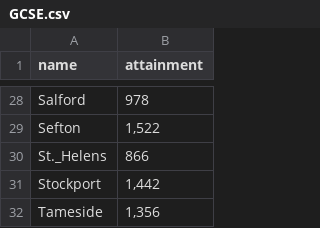
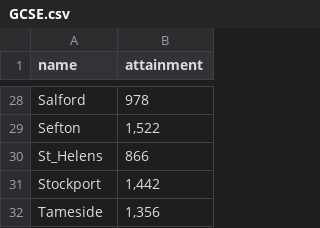
Before and after one commit to ygong10/CASA0006, a CSV file: GCSE.csv, drawn as a sheet; only a part is shown, gaps mark what is left out.

Commit message:
Add files via upload

```diff
--- a/GCSE.csv
+++ b/GCSE.csv
@@ -29,3 +29,3 @@ Salford,978
 Sefton,"1,522"
-St._Helens,866
+St_Helens,866
 Stockport,"1,442"
```
